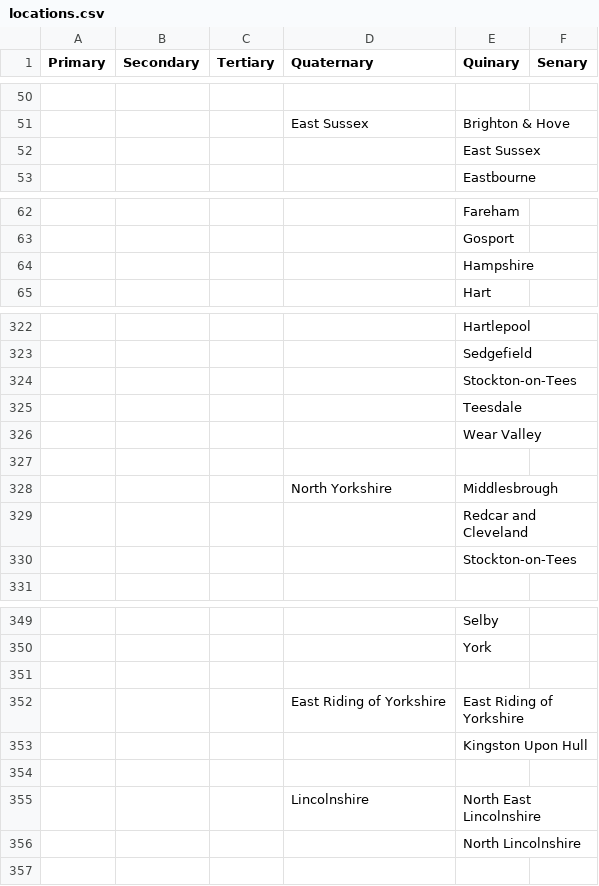
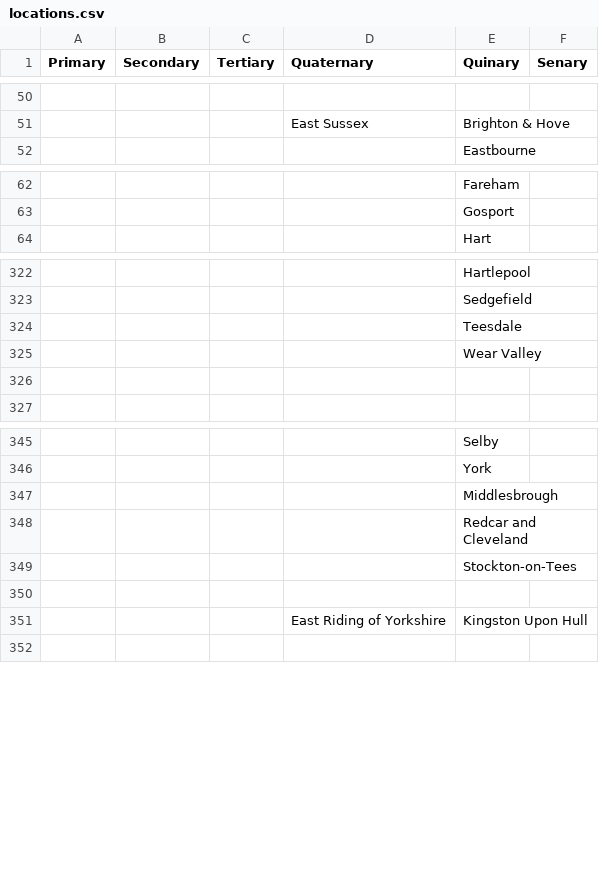
Before and after one commit to aliwirebox/lga, a CSV file: database/csv/locations.csv, drawn as a sheet; only a part is shown, gaps mark what is left out; removed rows and columns are numbered as before the commit, all else as after; the diff covers the shown part only; the diff names each change by its address in the sheet, - before the commit and + after, or states it on an @@ line.

Commit message:
Update locations

```diff
--- a/database/csv/locations.csv
+++ b/database/csv/locations.csv
-row 52:  |  |  |  | East Sussex
-row 64:  |  |  |  | Hampshire
-row 328:  |  |  | North Yorkshire | Middlesbrough
-row 330:  |  |  |  | Stockton-on-Tees
+row 347:  |  |  |  | Middlesbrough
@@ row 329 moved to row 348: Redcar and Cleveland @@
@@ row 324 moved to row 349: Stockton-on-Tees @@
-E351 (Quinary): East Riding of Yorkshire
+E351 (Quinary): Kingston Upon Hull
-row 353:  |  |  |  | Kingston Upon Hull
-row 354: (empty)
-row 355:  |  |  | Lincolnshire | North East Lincolnshire
-row 356:  |  |  |  | North Lincolnshire
```
Also changed, not shown: 3 added rows, 1 removed row and 2 edited cells elsewhere in this file.
